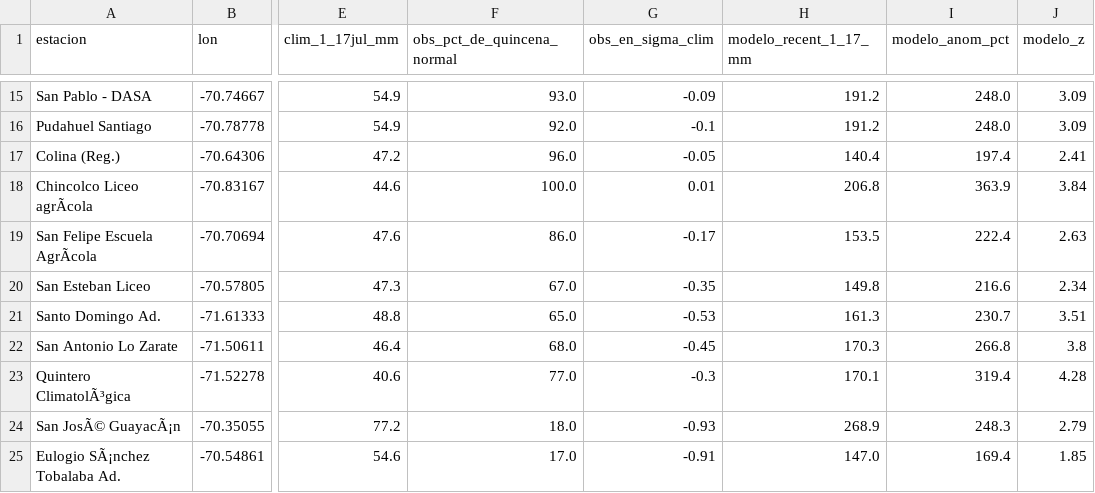
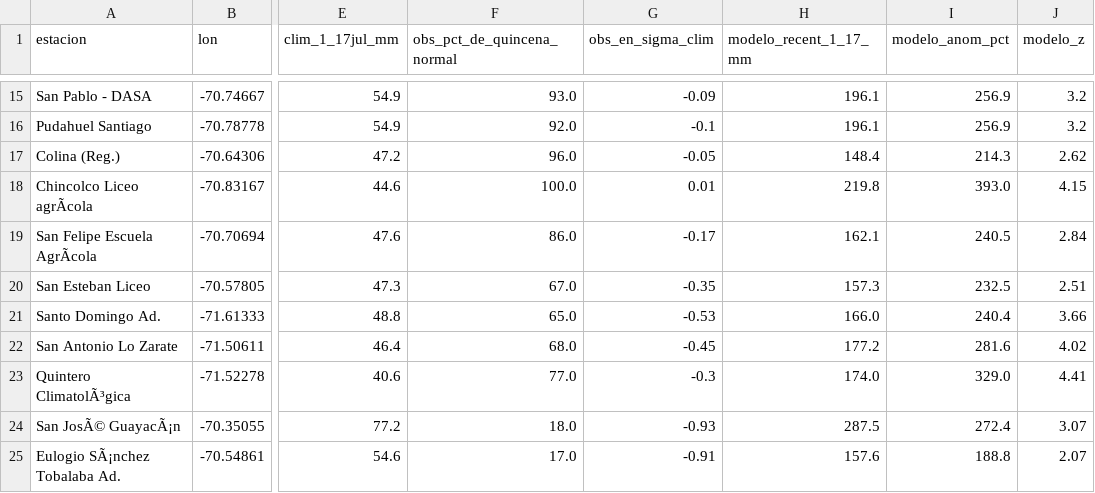
Before and after one commit to Cfranbusgis/siia-valparaiso-web, a CSV file: data/estaciones_modelo_vs_obs.csv, drawn as a sheet; only a part is shown, gaps mark what is left out; the diff covers the shown part only; the diff names each change by its address in the sheet, - before the commit and + after, or states it on an @@ line.

```diff
--- a/data/estaciones_modelo_vs_obs.csv
+++ b/data/estaciones_modelo_vs_obs.csv
-H15:H16 (modelo_recent_1_17_mm): 191.2
+H15:H16 (modelo_recent_1_17_mm): 196.1
-I15:I16 (modelo_anom_pct): 248.0
+I15:I16 (modelo_anom_pct): 256.9
-J15:J16 (modelo_z): 3.09
+J15:J16 (modelo_z): 3.2
-H17 (modelo_recent_1_17_mm): 140.4
+H17 (modelo_recent_1_17_mm): 148.4
-I17 (modelo_anom_pct): 197.4
+I17 (modelo_anom_pct): 214.3
-J17 (modelo_z): 2.41
+J17 (modelo_z): 2.62
-H18 (modelo_recent_1_17_mm): 206.8
+H18 (modelo_recent_1_17_mm): 219.8
-I18 (modelo_anom_pct): 363.9
+I18 (modelo_anom_pct): 393.0
-J18 (modelo_z): 3.84
+J18 (modelo_z): 4.15
-H19 (modelo_recent_1_17_mm): 153.5
+H19 (modelo_recent_1_17_mm): 162.1
-I19 (modelo_anom_pct): 222.4
+I19 (modelo_anom_pct): 240.5
-J19 (modelo_z): 2.63
+J19 (modelo_z): 2.84
-H20 (modelo_recent_1_17_mm): 149.8
+H20 (modelo_recent_1_17_mm): 157.3
-I20 (modelo_anom_pct): 216.6
+I20 (modelo_anom_pct): 232.5
-J20 (modelo_z): 2.34
+J20 (modelo_z): 2.51
-H21 (modelo_recent_1_17_mm): 161.3
+H21 (modelo_recent_1_17_mm): 166.0
-I21 (modelo_anom_pct): 230.7
+I21 (modelo_anom_pct): 240.4
-J21 (modelo_z): 3.51
+J21 (modelo_z): 3.66
-H22 (modelo_recent_1_17_mm): 170.3
+H22 (modelo_recent_1_17_mm): 177.2
-I22 (modelo_anom_pct): 266.8
+I22 (modelo_anom_pct): 281.6
-J22 (modelo_z): 3.8
+J22 (modelo_z): 4.02
-H23 (modelo_recent_1_17_mm): 170.1
+H23 (modelo_recent_1_17_mm): 174.0
-I23 (modelo_anom_pct): 319.4
+I23 (modelo_anom_pct): 329.0
-J23 (modelo_z): 4.28
+J23 (modelo_z): 4.41
-H24 (modelo_recent_1_17_mm): 268.9
+H24 (modelo_recent_1_17_mm): 287.5
-I24 (modelo_anom_pct): 248.3
+I24 (modelo_anom_pct): 272.4
-J24 (modelo_z): 2.79
+J24 (modelo_z): 3.07
-H25 (modelo_recent_1_17_mm): 147.0
+H25 (modelo_recent_1_17_mm): 157.6
-I25 (modelo_anom_pct): 169.4
+I25 (modelo_anom_pct): 188.8
-J25 (modelo_z): 1.85
+J25 (modelo_z): 2.07
```
Also changed, not shown: 66 edited cells elsewhere in this file, 8 other files.
